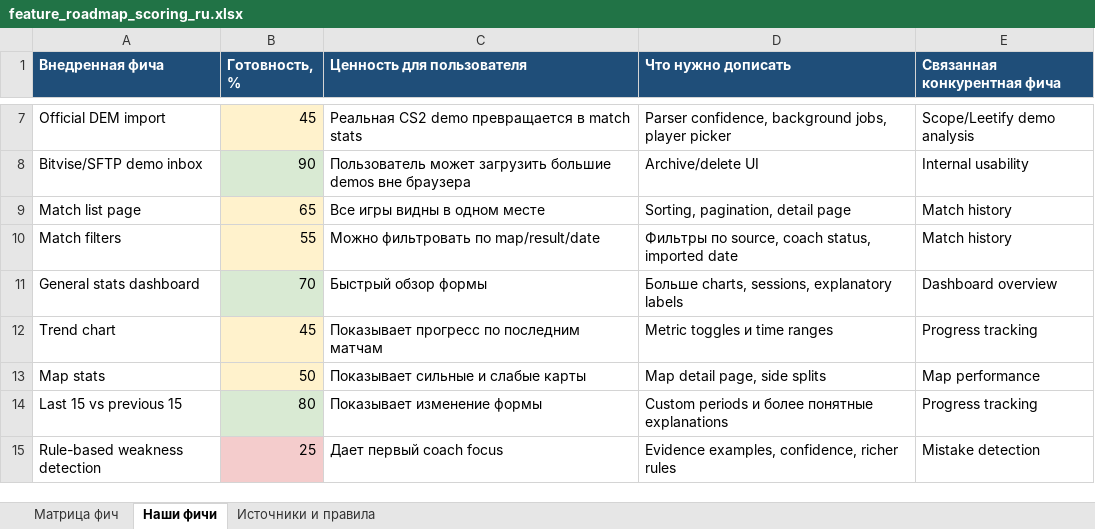
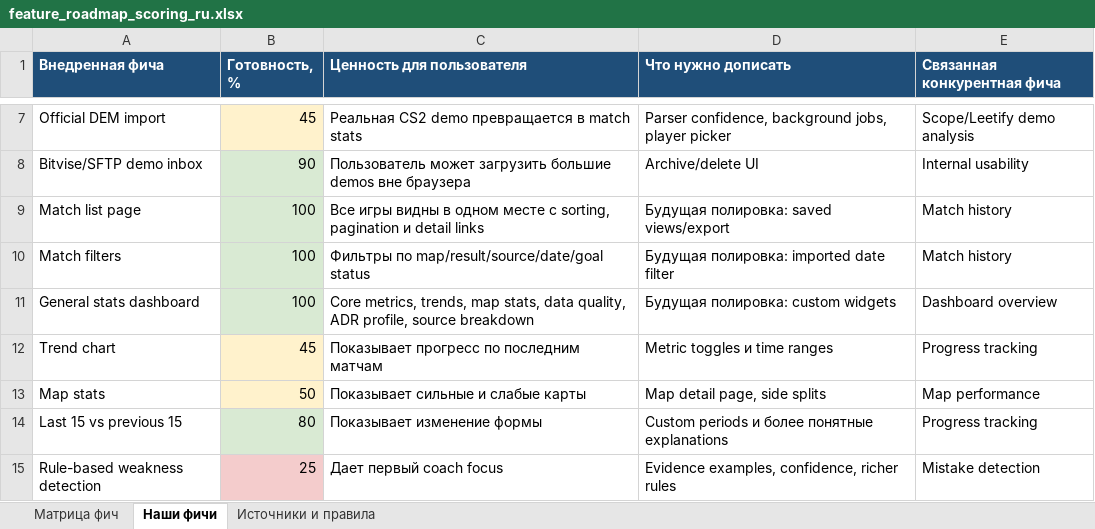
Before and after one commit to justchrome88/jc-coach, an Excel workbook: docs/feature_roadmap_scoring_ru.xlsx, sheet Наши фичи, drawn as a sheet; only a part is shown, gaps mark what is left out; values as stored, in another font and other column widths than the file's, no borders; the diff names each change by its address in the sheet, - before the commit and + after, or states it on an @@ line.

```diff
--- a/docs/feature_roadmap_scoring_ru.xlsx (sheet Наши фичи)
+++ b/docs/feature_roadmap_scoring_ru.xlsx (sheet Наши фичи)
-B9 (Готовность, %): 65
+B9 (Готовность, %): 100
-B9:B10 fill: #FFF2CC
+B9:B10 fill: #D9EAD3
-C9 (Ценность для пользователя): …одном месте
+C9 (Ценность для пользователя): …одном месте с sorting, pagination и detail links
-D9 (Что нужно дописать): Sorting, pagination, detail page
+D9 (Что нужно дописать): Будущая полировка: saved views/export
-B10 (Готовность, %): 55
+B10 (Готовность, %): 100
-C10 (Ценность для пользователя): Можно фильтровать по map/result/date
+C10 (Ценность для пользователя): Фильтры по map/result/source/date/goal status
-D10 (Что нужно дописать): Фильтры по source, coach status, imported date
+D10 (Что нужно дописать): Будущая полировка: imported date filter
-B11 (Готовность, %): 70
+B11 (Готовность, %): 100
-C11 (Ценность для пользователя): Быстрый обзор формы
+C11 (Ценность для пользователя): Core metrics, trends, map stats, data quality, ADR profile, source breakdown
-D11 (Что нужно дописать): Больше charts, sessions, explanatory labels
+D11 (Что нужно дописать): Будущая полировка: custom widgets
```
Also changed, not shown: sheet Матрица фич, sheet Источники и правила, 10 other files.
